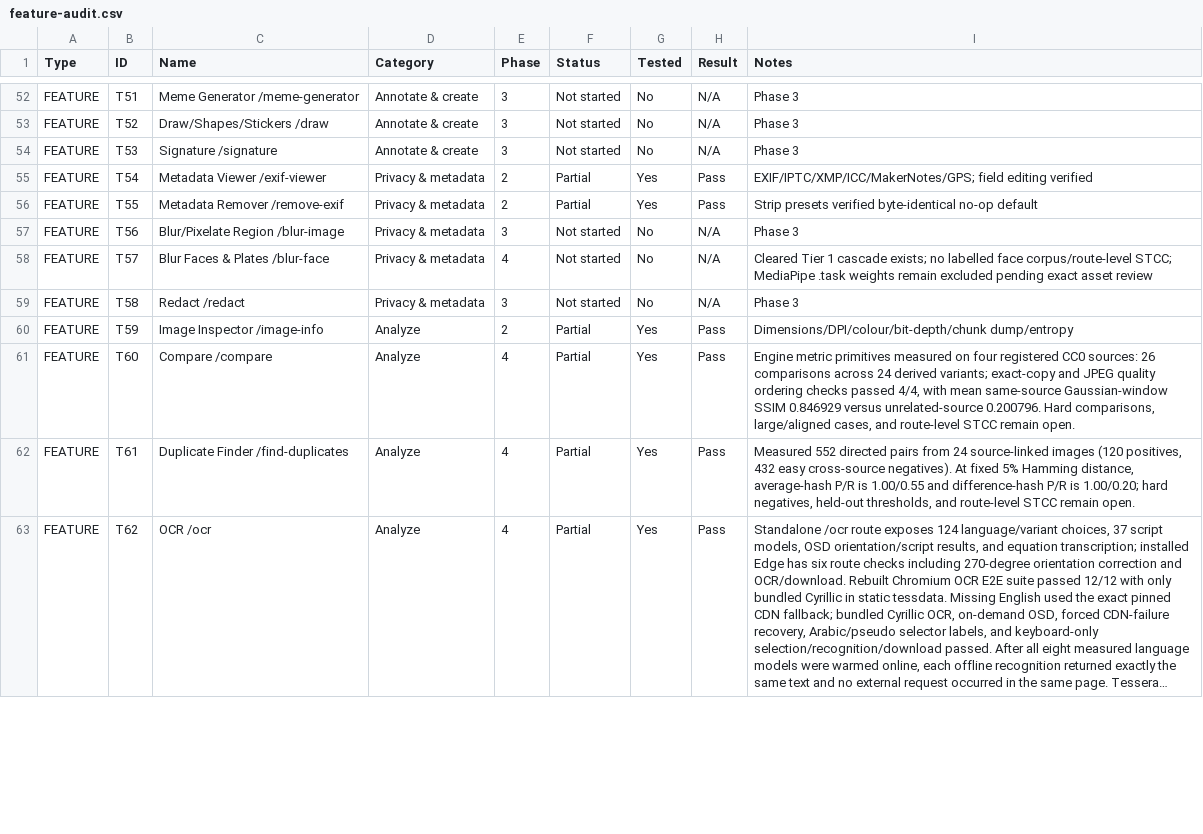
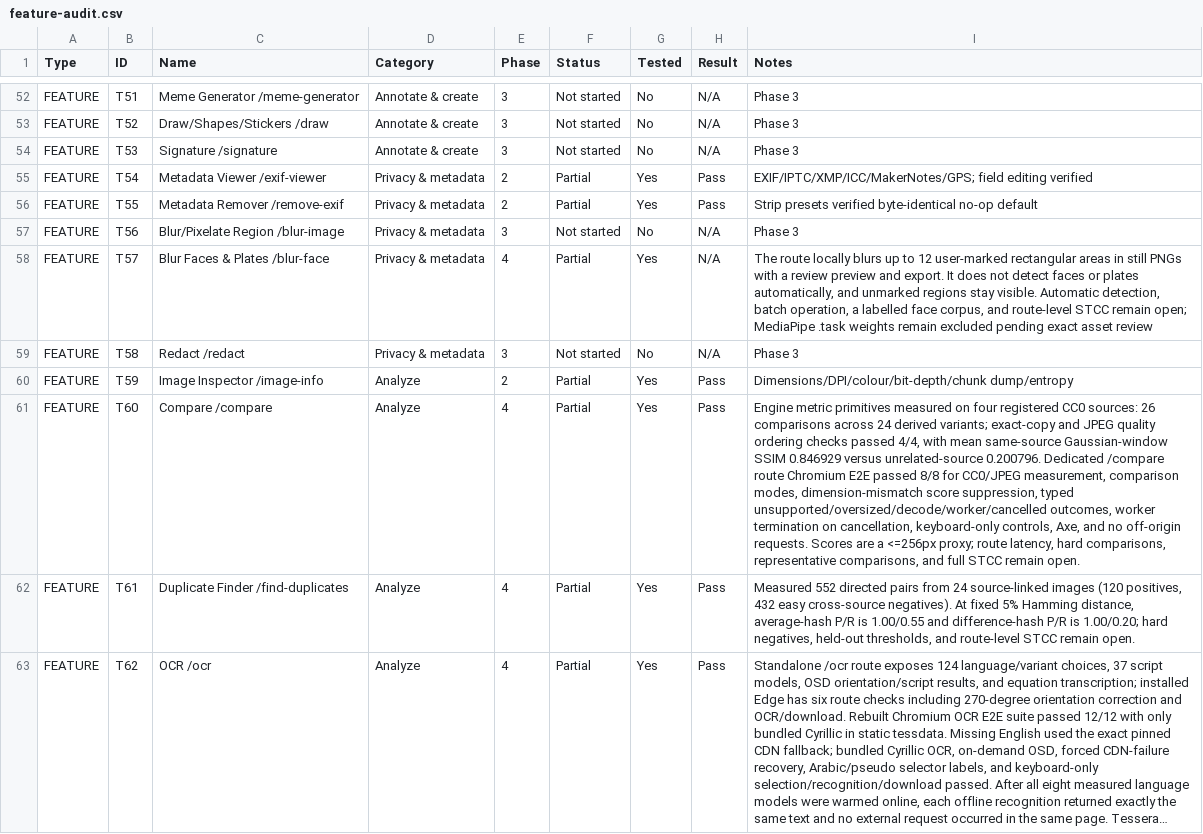
Before and after one commit to official-tisao/image.complianttools.com, a CSV file: feature-audit.csv, drawn as a sheet; only a part is shown, gaps mark what is left out; long unchanged cells end in …; the diff covers the shown part only; the diff names each change by its address in the sheet, - before the commit and + after, or states it on an @@ line.

Commit message:
chore: update config, build, package, audit batch 17

```diff
--- a/feature-audit.csv
+++ b/feature-audit.csv
-F58 (Status): Not started
+F58 (Status): Partial
-G58 (Tested): No
+G58 (Tested): Yes
-I58 (Notes): Cleared Tier 1 cascade exists; no labelled face corpus/route-level STCC; MediaPipe .task…
+I58 (Notes): The route locally blurs up to 12 user-marked rectangular areas in still PNGs with a review preview and export. It does not detect faces or plates automatically, and unmarked regions stay visible. Automatic detection, batch operation, a labelled face corpus, and route-level STCC remain open; MediaPipe .task…
-I61 (Notes): …unrelated-source 0.200796. Hard comparisons, large/aligned cases, and route-level STCC remain…
+I61 (Notes): …unrelated-source 0.200796. Dedicated /compare route Chromium E2E passed 8/8 for CC0/JPEG measurement, comparison modes, dimension-mismatch score suppression, typed unsupported/oversized/decode/worker/cancelled outcomes, worker termination on cancellation, keyboard-only controls, Axe, and no off-origin requests. Scores are a <=256px proxy; route latency, hard comparisons, representative comparisons, and full STCC remain…
```
Also changed, not shown: 13 edited cells elsewhere in this file, 7 other files.
